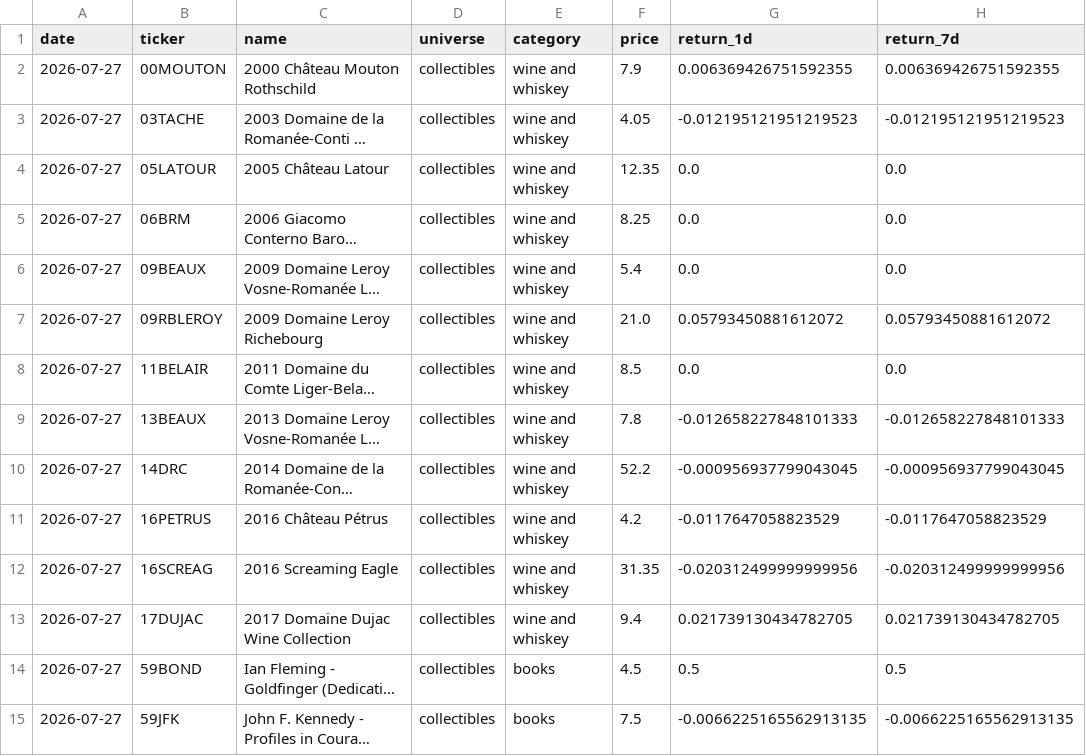
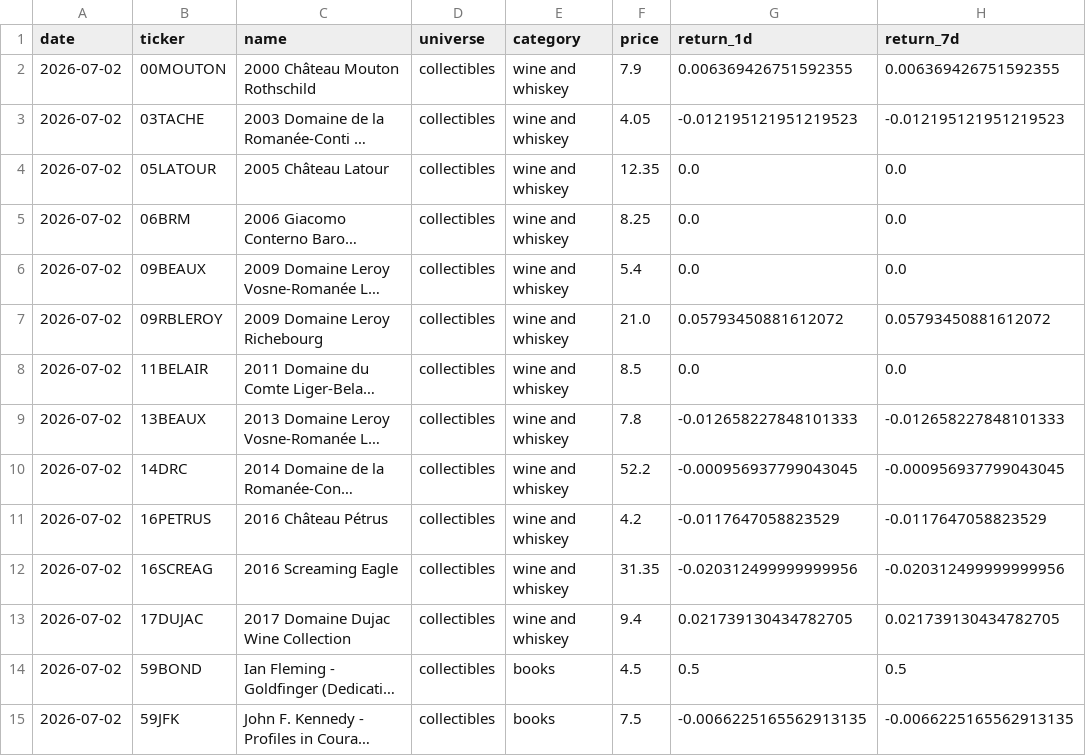
Before and after one commit to Marshdoggo/Rare-Tape, a CSV file: data/processed/universe_export.csv, drawn as a sheet; only a part is shown; long unchanged cells end in …; the diff covers the shown part only; the diff names each change by its address in the sheet, - before the commit and + after, or states it on an @@ line.

```diff
--- a/data/processed/universe_export.csv
+++ b/data/processed/universe_export.csv
-A2:A15 (date): 2026-07-27
+A2:A15 (date): 2026-07-02
```
Also changed, not shown: 2 added rows and 81 edited cells elsewhere in this file, data/processed/asset_universe_diagnostics.csv, data/processed/canonical_asset_master.csv, 15 other files.
